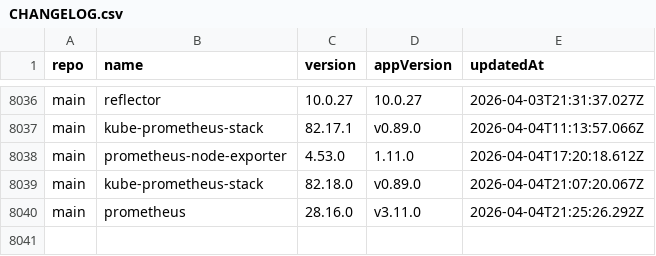
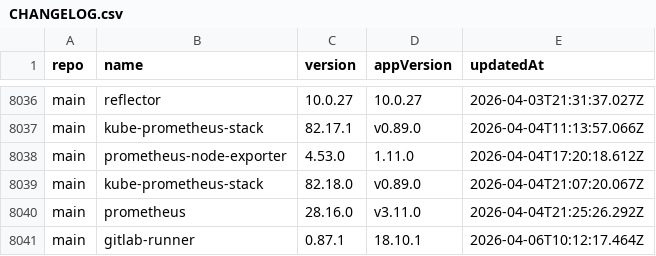
Before and after one commit to xfworld/charts, a CSV file: CHANGELOG.csv, drawn as a sheet; only a part is shown, gaps mark what is left out.

```diff
--- a/CHANGELOG.csv
+++ b/CHANGELOG.csv
@@ -8040 +8040,2 @@ main,kube-prometheus-stack,82.18.0,v0.89.0,2026-04-04T21:07:20.067Z
 main,prometheus,28.16.0,v3.11.0,2026-04-04T21:25:26.292Z
+main,gitlab-runner,0.87.1,18.10.1,2026-04-06T10:12:17.464Z
```
Also changed, not shown: 2 other files.
